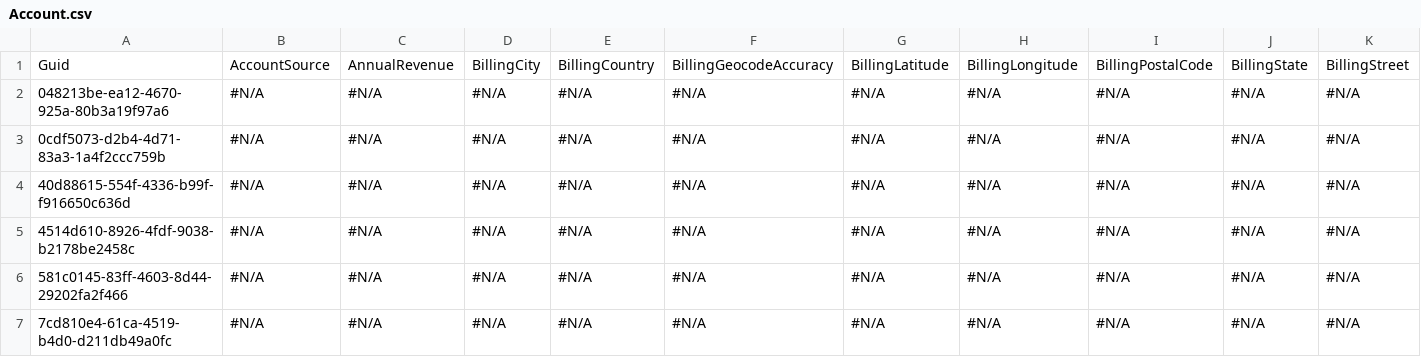
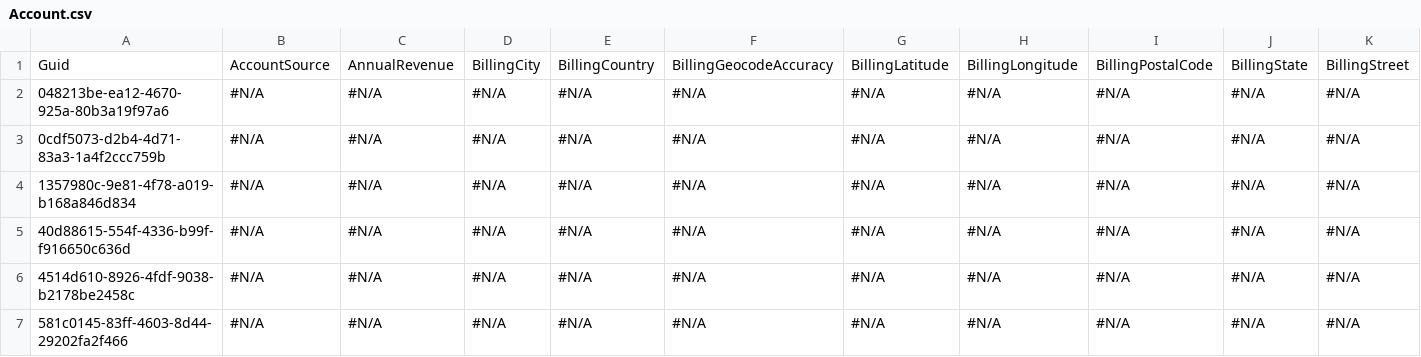
Before and after one commit to Prodlymoover/RepoTest3, a CSV file: Account.csv, drawn as a sheet; only a part is shown; the shorter side is filled out with more unchanged rows; rows hold the shown columns only; the diff names each change by its address in the sheet, - before the commit and + after, or states it on an @@ line.

```diff
--- a/Account.csv
+++ b/Account.csv
+row 4: 1357980c-9e81-4f78-a019-b168a846d834 | #N/A | #N/A | #N/A | #N/A | #N/A | #N/A | #N/A | #N/A | #N/A | #N/A
```
Also changed, not shown: Asset.csv, Case.csv, 3 other files.
